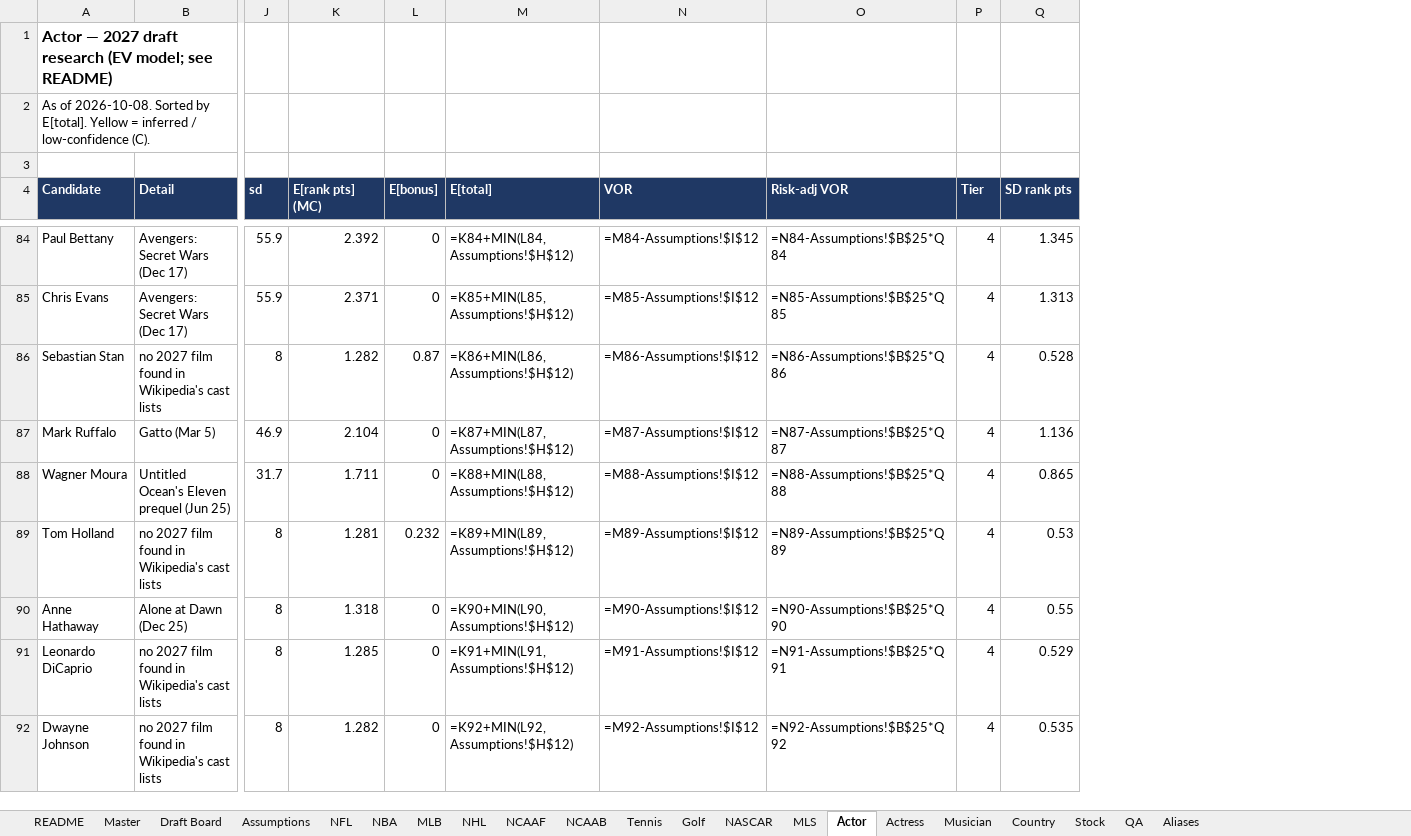
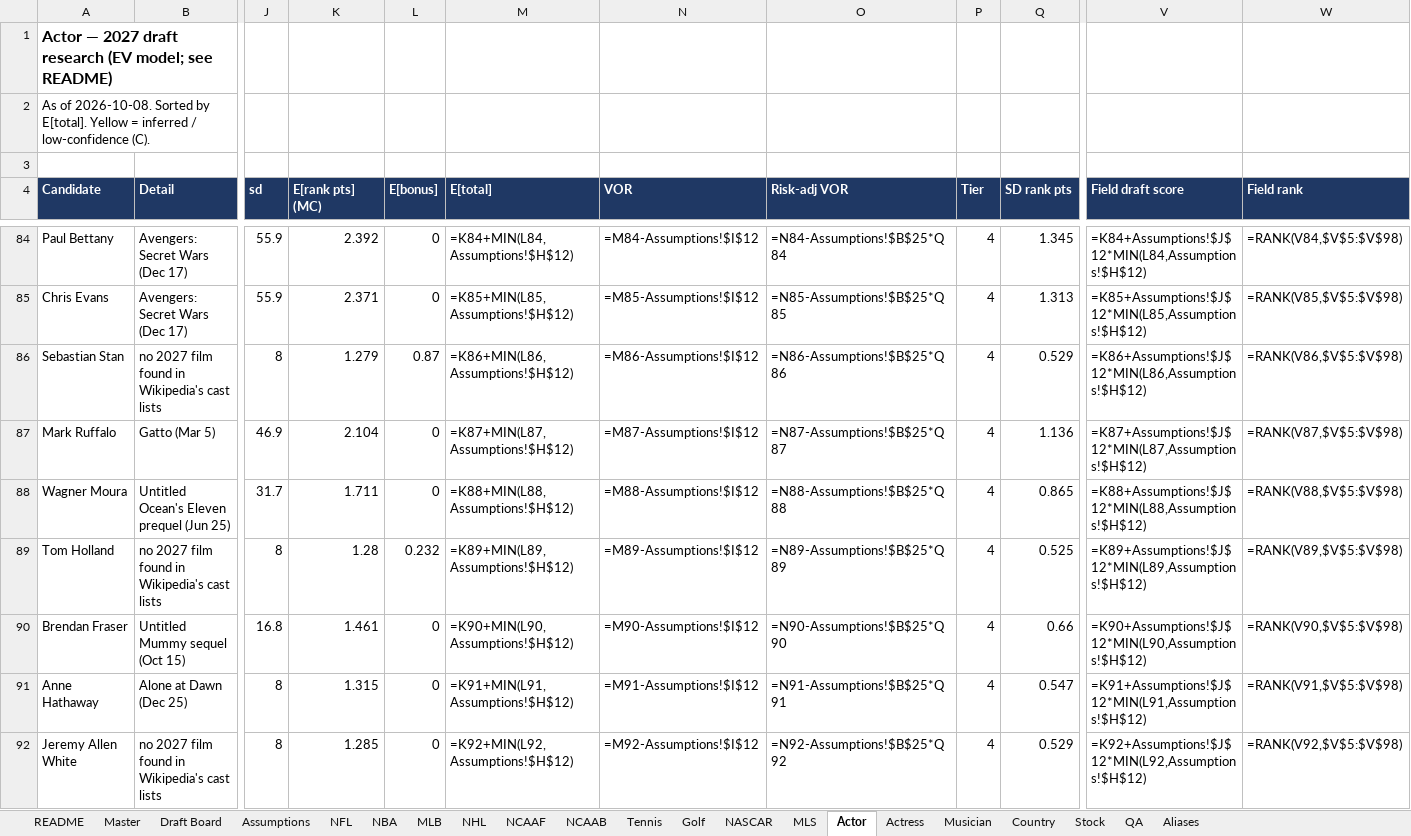
Before and after one commit to akorch16/fantasy_life, an Excel workbook: draft_guide/Fantasy_Life_2027_Draft_Research.xlsx, sheet Actor, drawn as a sheet; only a part is shown, gaps mark what is left out; values as stored, in another font and other column widths than the file's, no borders; formulas without a stored value are shown as written; removed rows and columns are numbered as before the commit, all else as after; rows hold the shown columns only; the diff covers the shown part only; the diff names each change by its address in the sheet, - before the commit and + after, or states it on an @@ line.

```diff
--- a/draft_guide/Fantasy_Life_2027_Draft_Research.xlsx (sheet Actor)
+++ b/draft_guide/Fantasy_Life_2027_Draft_Research.xlsx (sheet Actor)
+column V (Field draft score), rows 84-89: =K84+Assumptions!$J$12*MIN(L84,Assumptions!$H$12) | =K85+Assumptions!$J$12*MIN(L85,Assumptions!$H$12) | =K86+Assumptions!$J$12*MIN(L86,Assumptions!$H$12) | =K87+Assumptions!$J$12*MIN(L87,Assumptions!$H$12) | =K88+Assumptions!$J$12*MIN(L88,Assumptions!$H$12) | =K89+Assumptions!$J$12*MIN(L89,Assumptions!$H$12); rows 91-92: =K91+Assumptions!$J$12*MIN(L91,Assumptions!$H$12) | =K92+Assumptions!$J$12*MIN(L92,Assumptions!$H$12)
+column W (Field rank), rows 84-89: =RANK(V84,$V$5:$V$98) | =RANK(V85,$V$5:$V$98) | =RANK(V86,$V$5:$V$98) | =RANK(V87,$V$5:$V$98) | =RANK(V88,$V$5:$V$98) | =RANK(V89,$V$5:$V$98); rows 91-92: =RANK(V91,$V$5:$V$98) | =RANK(V92,$V$5:$V$98)
-K86 (E[rank pts] (MC)): 1.282
+K86 (E[rank pts] (MC)): 1.279
-Q86 (SD rank pts): 0.528
+Q86 (SD rank pts): 0.529
-K89 (E[rank pts] (MC)): 1.281
+K89 (E[rank pts] (MC)): 1.28
-Q89 (SD rank pts): 0.53
+Q89 (SD rank pts): 0.525
+row 90: Brendan Fraser | Untitled Mummy sequel (Oct 15) | 16.8 | 1.461 | 0 | =K90+MIN(L90,Assumptions!$H$12) | =M90-Assumptions!$I$12 | =N90-Assumptions!$B$25*Q90 | 4 | 0.66 | =K90+Assumptions!$J$12*MIN(L90,Assumptions!$H$12) | =RANK(V90,$V$5:$V$98)
-K91 (E[rank pts] (MC)): 1.318
+K91 (E[rank pts] (MC)): 1.315
-M91 (E[total]): =K90+MIN(L90,Assumptions!$H$12)
+M91 (E[total]): =K91+MIN(L91,Assumptions!$H$12)
-N91 (VOR): =M90-Assumptions!$I$12
+N91 (VOR): =M91-Assumptions!$I$12
-O91 (Risk-adj VOR): =N90-Assumptions!$B$25*Q90
+O91 (Risk-adj VOR): =N91-Assumptions!$B$25*Q91
-Q91 (SD rank pts): 0.55
+Q91 (SD rank pts): 0.547
-A92 (Candidate): Leonardo DiCaprio
+A92 (Candidate): Jeremy Allen White
-M92 (E[total]): =K91+MIN(L91,Assumptions!$H$12)
+M92 (E[total]): =K92+MIN(L92,Assumptions!$H$12)
-N92 (VOR): =M91-Assumptions!$I$12
+N92 (VOR): =M92-Assumptions!$I$12
-O92 (Risk-adj VOR): =N91-Assumptions!$B$25*Q91
+O92 (Risk-adj VOR): =N92-Assumptions!$B$25*Q92
-row 92: Dwayne Johnson | no 2027 film found in Wikipedia's cast lists | 8 | 1.282 | 0 | =K92+MIN(L92,Assumptions!$H$12) | =M92-Assumptions!$I$12 | =N92-Assumptions!$B$25*Q92 | 4 | 0.535
```
Also changed, not shown: 3 added rows, 2 removed rows and 32 edited cells elsewhere in this sheet, sheet Draft Board, sheet Country, sheet Actress, sheet MLB, sheet MLS, sheet NASCAR, 13 more sheets, 6 other files.
